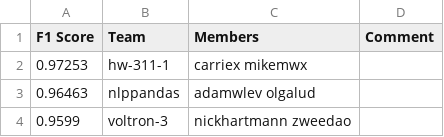
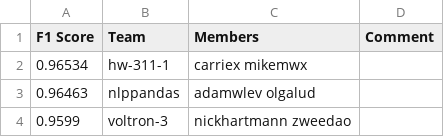
Before and after one commit to ks20/leaderboards, a CSV file: assignment3/leaderboard.csv, drawn as a sheet; only a part is shown.

Commit message:
Update leaderboard.csv

```diff
--- a/assignment3/leaderboard.csv
+++ b/assignment3/leaderboard.csv
@@ -1,3 +1,3 @@
 F1 Score,Team,Members,Comment
-0.97253,hw-311-1,carriex mikemwx,
+0.96534,hw-311-1,carriex mikemwx,
 0.96463,nlppandas,adamwlev olgalud,
```
